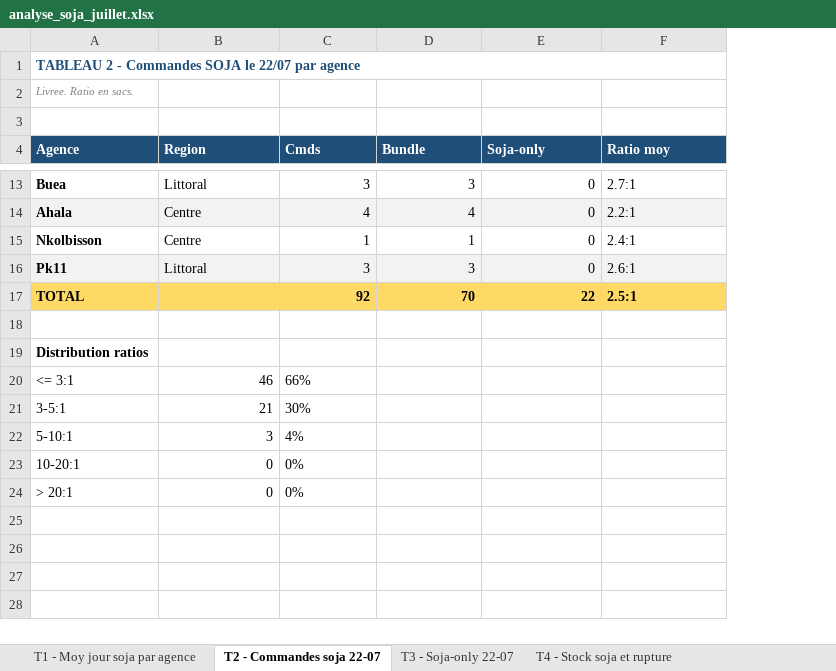
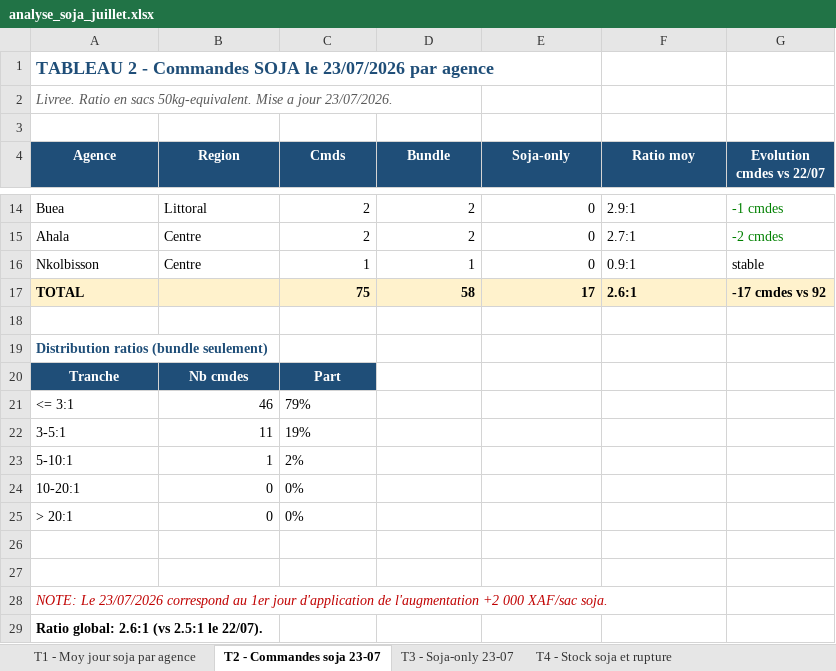
Before and after one commit to frwil/njs-sales-analysis, an Excel workbook: download/analyse_soja_juillet.xlsx, sheet T2 - Commandes soja 23-07, drawn as a sheet; only a part is shown, gaps mark what is left out; values as stored, in another font and other column widths than the file's, no borders; removed rows and columns are numbered as before the commit, all else as after; the diff covers the shown part only; the diff names each change by its address in the sheet, - before the commit and + after, or states it on an @@ line.

```diff
--- a/download/analyse_soja_juillet.xlsx (sheet T2 - Commandes soja 23-07)
+++ b/download/analyse_soja_juillet.xlsx (sheet T2 - Commandes soja 23-07)
-sheet tab: T2 - Commandes soja 22-07
+sheet tab: T2 - Commandes soja 23-07
-sheet tab: T3 - Soja-only 22-07
+sheet tab: T3 - Soja-only 23-07
+column G (Evolution cmdes vs 22/07), rows 14-17: -1 cmdes | -2 cmdes | stable | -17 cmdes vs 92
-A1 (Agence): …SOJA le 22/07 par agence
+A1 (Agence): …SOJA le 23/07/2026 par agence
@@ A1:A2 text size: larger @@
-A1:F1 merged
-A2 (Agence): Livree. Ratio en sacs.
+A2 (Agence): Livree. Ratio en sacs 50kg-equivalent. Mise a jour 23/07/2026.
-A2 text colour: #808080
+A2 text colour: #595959
-A4:F4 alignment: left
+A4:F4 alignment: center
-A14:A16 bold: on
+A14:A16 bold: off
-C14 (Cmds): 3
+C14 (Cmds): 2
-D14 (Bundle): 3
+D14 (Bundle): 2
-F14 (Ratio moy): 2.7:1
+F14 (Ratio moy): 2.9:1
-A15:F15 fill: #F2F2F2
+A15:F15 fill: none
-C15 (Cmds): 4
+C15 (Cmds): 2
-D15 (Bundle): 4
+D15 (Bundle): 2
-F15 (Ratio moy): 2.2:1
+F15 (Ratio moy): 2.7:1
-F16 (Ratio moy): 2.4:1
+F16 (Ratio moy): 0.9:1
-row 16: Pk11 | Littoral | 3 | 3 | 0 | 2.6:1
-A17:F17 fill: #FFD966
+A17:F17 fill: #FFF2CC
-C17 (Cmds): 92
+C17 (Cmds): 75
-D17 (Bundle): 70
+D17 (Bundle): 58
-E17 (Soja-only): 22
+E17 (Soja-only): 17
-F17 (Ratio moy): 2.5:1
+F17 (Ratio moy): 2.6:1
-A19 (Agence): Distribution ratios
+A19 (Agence): Distribution ratios (bundle seulement)
-A19 text colour: black
+A19 text colour: #1F4E78
+row 20: Tranche | Nb cmdes | Part
-C21 (Cmds): 66%
+C21 (Cmds): 79%
-B22 (Region): 21
+B22 (Region): 11
-C22 (Cmds): 30%
+C22 (Cmds): 19%
-B23 (Region): 3
+B23 (Region): 1
-C23 (Cmds): 4%
+C23 (Cmds): 2%
+row 26: (empty)
+row 27: (empty)
+row 28: NOTE: Le 23/07/2026 correspond au 1er jour d'application de l'augmentation +2 000 XAF/sac soja.
+row 29: Ratio global: 2.6:1 (vs 2.5:1 le 22/07).
```
Also changed, not shown: 5 added rows, 4 removed rows, 15 edited cells and cell formats elsewhere in this sheet, sheet T3 - Soja-only 23-07, sheet T1 - Moy jour soja par agence, sheet T4 - Stock soja et rupture, 3 other files.
